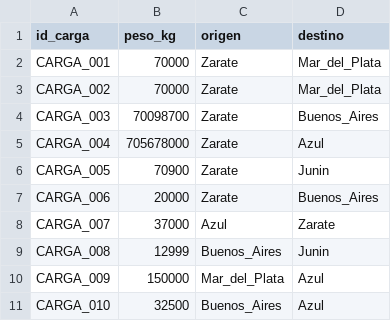
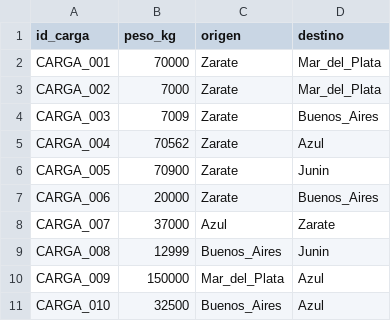
Before and after one commit to facundotrueba/Tp_Estructuras, a CSV file: solicitudes.csv, drawn as a sheet.

```diff
--- a/solicitudes.csv
+++ b/solicitudes.csv
@@ -2,5 +2,5 @@ id_carga,peso_kg,origen,destino
 CARGA_001,70000,Zarate,Mar_del_Plata
-CARGA_002,70000,Zarate,Mar_del_Plata
-CARGA_003,70098700,Zarate,Buenos_Aires
-CARGA_004,705678000,Zarate,Azul
+CARGA_002,7000,Zarate,Mar_del_Plata
+CARGA_003,7009,Zarate,Buenos_Aires
+CARGA_004,70562,Zarate,Azul
 CARGA_005,70900,Zarate,Junin
```
Also changed, not shown: 8 other files.
